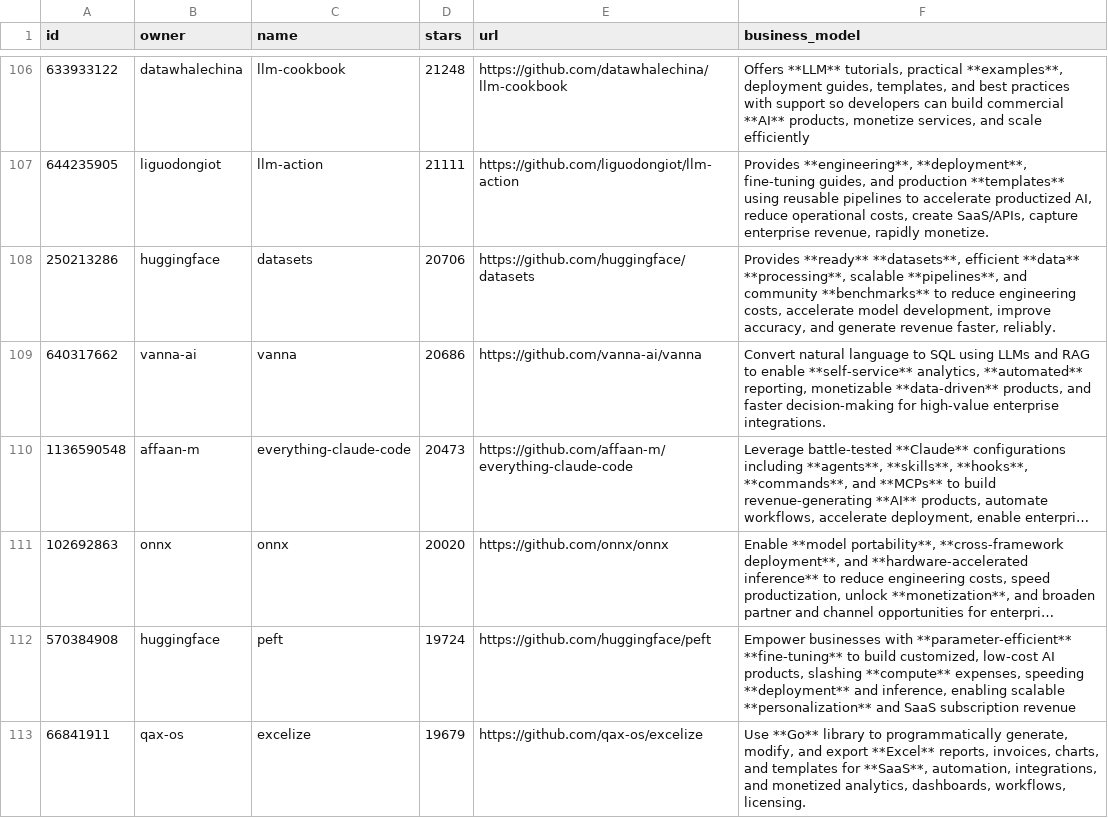
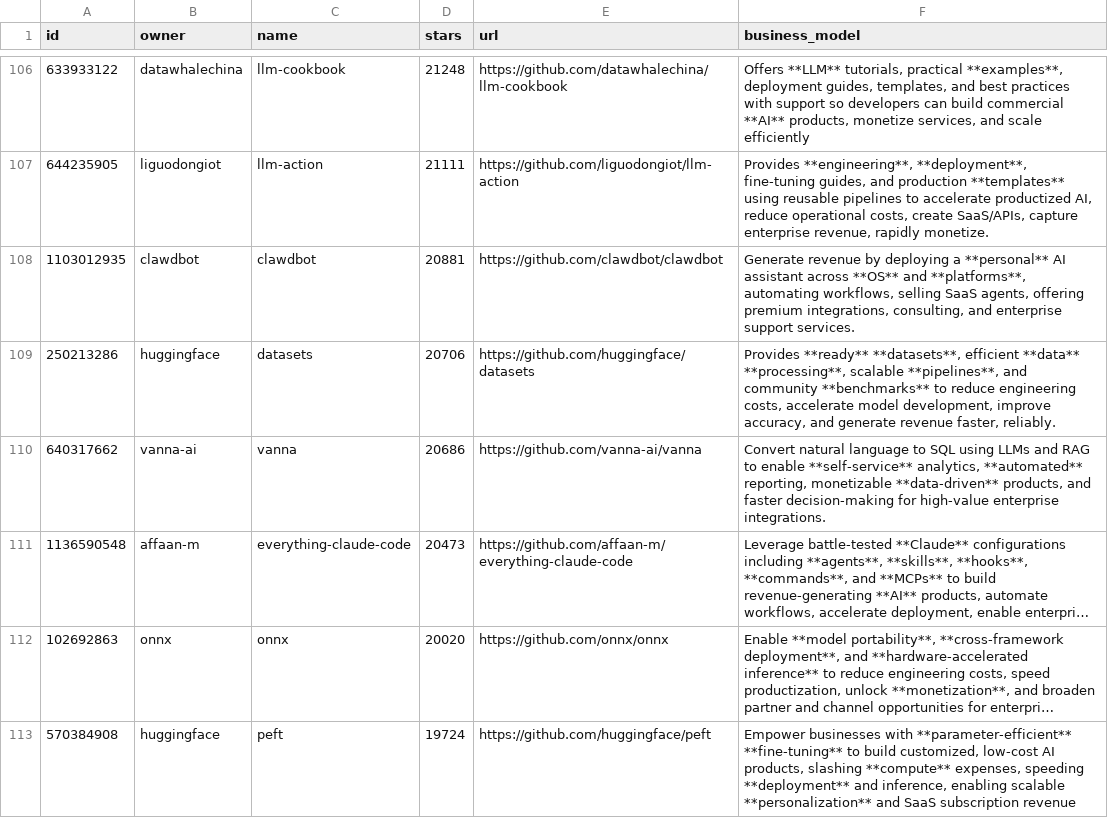
Before and after one commit to garylab/MakeMoneyWithAI, a CSV file: repos.csv, drawn as a sheet; only a part is shown, gaps mark what is left out; the shorter side is filled out with more unchanged rows; long unchanged cells end in …; the diff names each change by its address in the sheet, - before the commit and + after, or states it on an @@ line.

```diff
--- a/repos.csv
+++ b/repos.csv
+row 108: 1103012935 | clawdbot | clawdbot | 20881 | https://github.com/clawdbot/clawdbot | Generate revenue by deploying a **personal** AI assistant across **OS** and **platforms**, automating workflows, selling SaaS agents, offering premium integrations, consulting, and enterprise support services.
```
Also changed, not shown: 1 other file.
